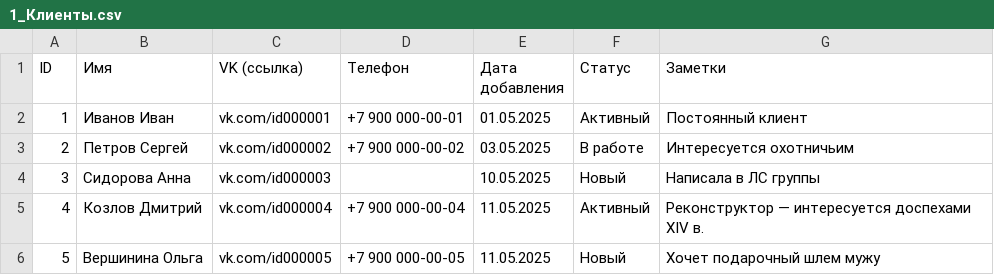
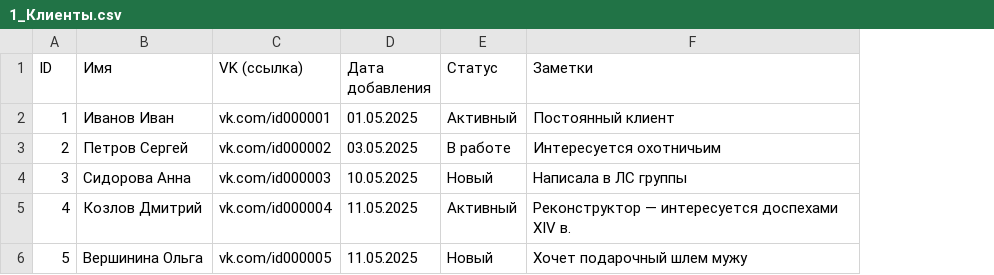
Before and after one commit to Morivan/-Calradia, a CSV file: exports/yandex-tables/1_Клиенты.csv, drawn as a sheet; the diff names each change by its address in the sheet, - before the commit and + after, or states it on an @@ line.

```diff
--- a/exports/yandex-tables/1_Клиенты.csv
+++ b/exports/yandex-tables/1_Клиенты.csv
-column D (Телефон), rows 2-6: +7 900 000-00-01 | +7 900 000-00-02 |  | +7 900 000-00-04 | +7 900 000-00-05
```
Also changed, not shown: exports/yandex-tables/2_Заказы.csv.
